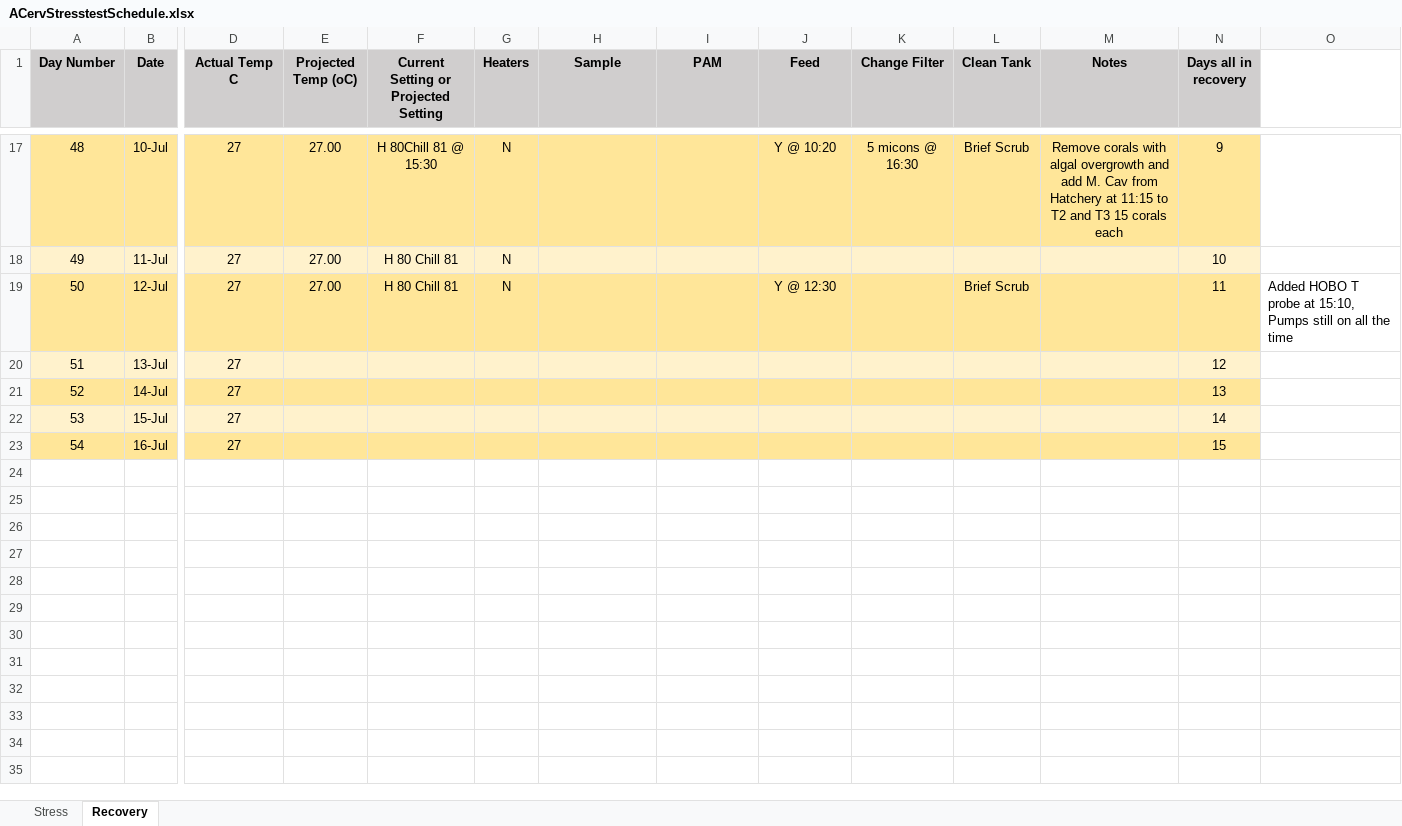
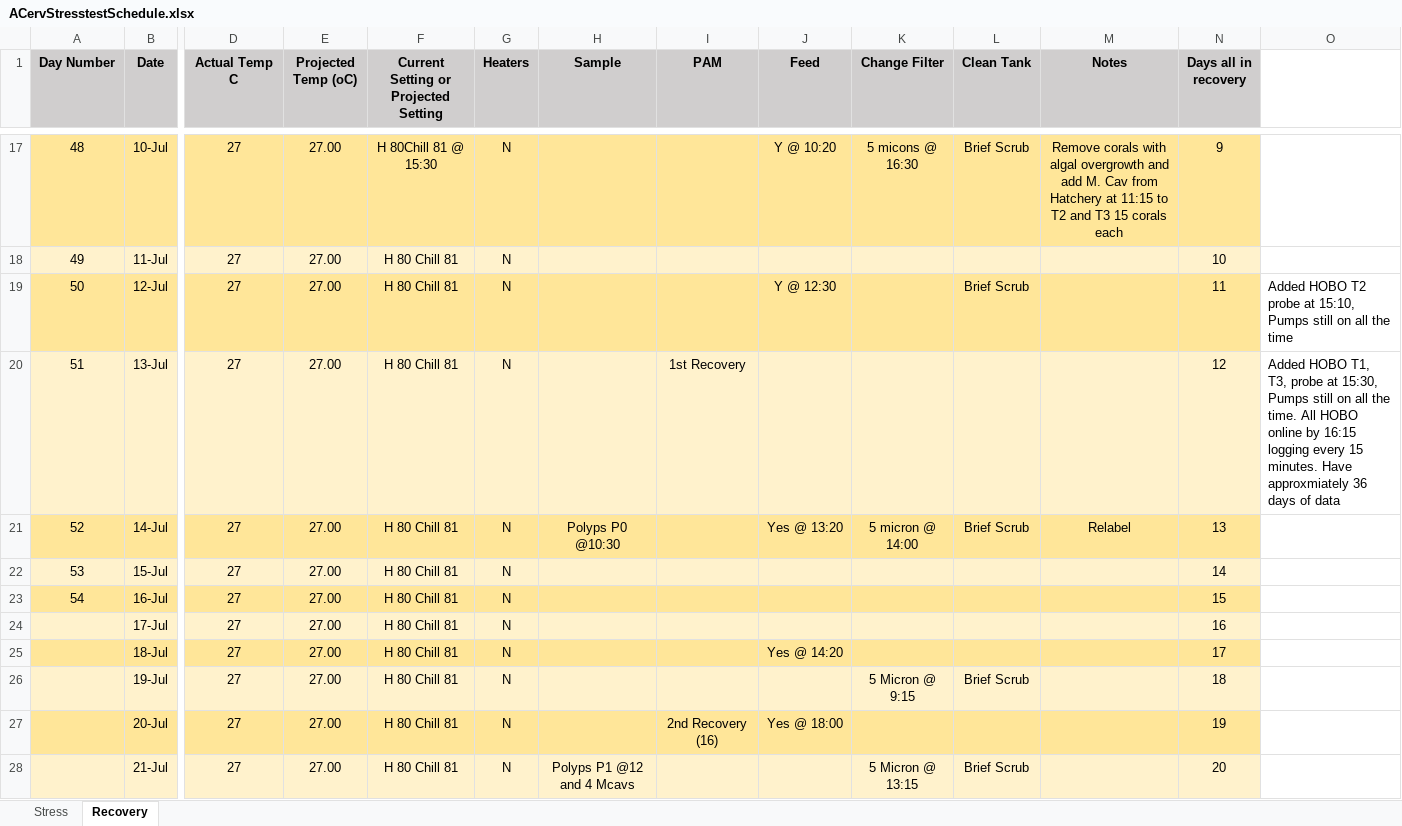
Before and after one commit to karprich/AcroporaStressTest, an Excel workbook: ACervStresstestSchedule.xlsx, sheet Recovery, drawn as a sheet; only a part is shown, gaps mark what is left out; values as stored, in another font and other column widths than the file's, no borders; conditional formats not drawn; rows hold the shown columns only; the diff covers the shown part only; the diff names each change by its address in the sheet, - before the commit and + after, or states it on an @@ line.

Commit message:
R Data and scripts

```diff
--- a/ACervStresstestSchedule.xlsx (sheet Recovery)
+++ b/ACervStresstestSchedule.xlsx (sheet Recovery)
-O19: Added HOBO T probe at…
+O19: Added HOBO T2 probe at…
-E20:E23 (Projected Temp (oC)): (empty)
+E20:E23 (Projected Temp (oC)): 27.00
-F20:F23: (empty)
+F20:F23: H 80 Chill 81
-G20:G23 (Heaters): (empty)
+G20:G23 (Heaters): N
-I20 (PAM): (empty)
+I20 (PAM): 1st Recovery
-O20: (empty)
+O20: Added HOBO T1, T3, probe at 15:30, Pumps still on all the time. All HOBO online by 16:15 logging every 15 minutes. Have approxmiately 36 days of data
-H21 (Sample): (empty)
+H21 (Sample): Polyps P0 @10:30
-J21 (Feed): (empty)
+J21 (Feed): Yes @ 13:20
-K21 (Change Filter): (empty)
+K21 (Change Filter): 5 micron @ 14:00
-L21 (Clean Tank): (empty)
+L21 (Clean Tank): Brief Scrub
-M21 (Notes): (empty)
+M21 (Notes): Relabel
+row 24:  | 17-Jul | 27 | 27.00 | H 80 Chill 81 | N |  |  |  |  |  |  | 16
+row 25:  | 18-Jul | 27 | 27.00 | H 80 Chill 81 | N |  |  | Yes @ 14:20 |  |  |  | 17
+row 26:  | 19-Jul | 27 | 27.00 | H 80 Chill 81 | N |  |  |  | 5 Micron @ 9:15 | Brief Scrub |  | 18
+row 27:  | 20-Jul | 27 | 27.00 | H 80 Chill 81 | N |  | 2nd Recovery (16) | Yes @ 18:00 |  |  |  | 19
+row 28:  | 21-Jul | 27 | 27.00 | H 80 Chill 81 | N | Polyps P1 @12 and 4 Mcavs |  |  | 5 Micron @ 13:15 | Brief Scrub |  | 20
```
Also changed, not shown: 19 added rows elsewhere in this sheet, sheet Stress, Acervbagtogenotype.xlsx, 7 other files.
